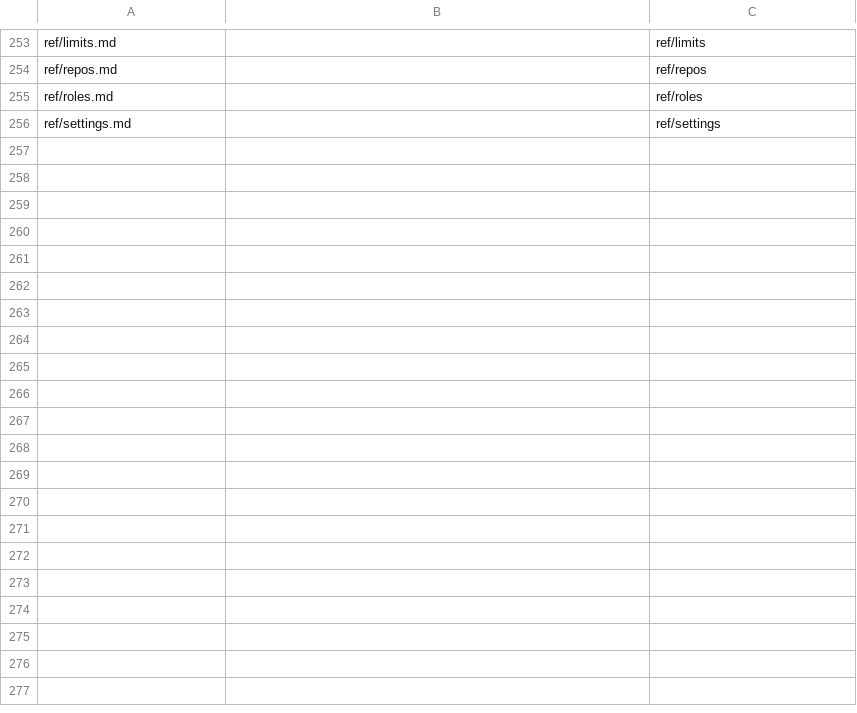
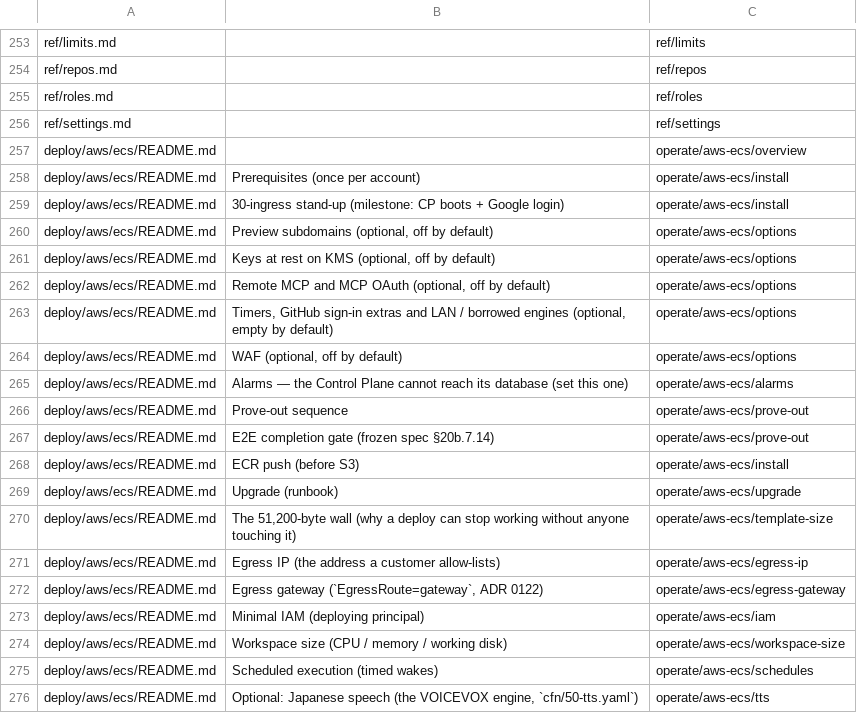
Before and after one commit to k-k1/agent-fleet-site, a TSV file: docs/research/page-map.tsv, drawn as a sheet; only a part is shown, gaps mark what is left out; the diff covers the shown part only; the diff names each change by its address in the sheet, - before the commit and + after, or states it on an @@ line.

```diff
--- a/docs/research/page-map.tsv
+++ b/docs/research/page-map.tsv
+row 257: deploy/aws/ecs/README.md |  | operate/aws-ecs/overview
+row 258: deploy/aws/ecs/README.md | Prerequisites (once per account) | operate/aws-ecs/install
+row 259: deploy/aws/ecs/README.md | 30-ingress stand-up (milestone: CP boots + Google login) | operate/aws-ecs/install
+row 260: deploy/aws/ecs/README.md | Preview subdomains (optional, off by default) | operate/aws-ecs/options
+row 261: deploy/aws/ecs/README.md | Keys at rest on KMS (optional, off by default) | operate/aws-ecs/options
+row 262: deploy/aws/ecs/README.md | Remote MCP and MCP OAuth (optional, off by default) | operate/aws-ecs/options
+row 263: deploy/aws/ecs/README.md | Timers, GitHub sign-in extras and LAN / borrowed engines (optional, empty by default) | operate/aws-ecs/options
+row 264: deploy/aws/ecs/README.md | WAF (optional, off by default) | operate/aws-ecs/options
+row 265: deploy/aws/ecs/README.md | Alarms — the Control Plane cannot reach its database (set this one) | operate/aws-ecs/alarms
+row 266: deploy/aws/ecs/README.md | Prove-out sequence | operate/aws-ecs/prove-out
+row 267: deploy/aws/ecs/README.md | E2E completion gate (frozen spec §20b.7.14) | operate/aws-ecs/prove-out
+row 268: deploy/aws/ecs/README.md | ECR push (before S3) | operate/aws-ecs/install
+row 269: deploy/aws/ecs/README.md | Upgrade (runbook) | operate/aws-ecs/upgrade
+row 270: deploy/aws/ecs/README.md | The 51,200-byte wall (why a deploy can stop working without anyone touching it) | operate/aws-ecs/template-size
+row 271: deploy/aws/ecs/README.md | Egress IP (the address a customer allow-lists) | operate/aws-ecs/egress-ip
+row 272: deploy/aws/ecs/README.md | Egress gateway (`EgressRoute=gateway`, ADR 0122) | operate/aws-ecs/egress-gateway
+row 273: deploy/aws/ecs/README.md | Minimal IAM (deploying principal) | operate/aws-ecs/iam
+row 274: deploy/aws/ecs/README.md | Workspace size (CPU / memory / working disk) | operate/aws-ecs/workspace-size
+row 275: deploy/aws/ecs/README.md | Scheduled execution (timed wakes) | operate/aws-ecs/schedules
+row 276: deploy/aws/ecs/README.md | Optional: Japanese speech (the VOICEVOX engine, `cfn/50-tts.yaml`) | operate/aws-ecs/tts
```
Also changed, not shown: 48 added rows and 1 edited cell elsewhere in this file, docs/research/page-titles.tsv, 3 other files.
